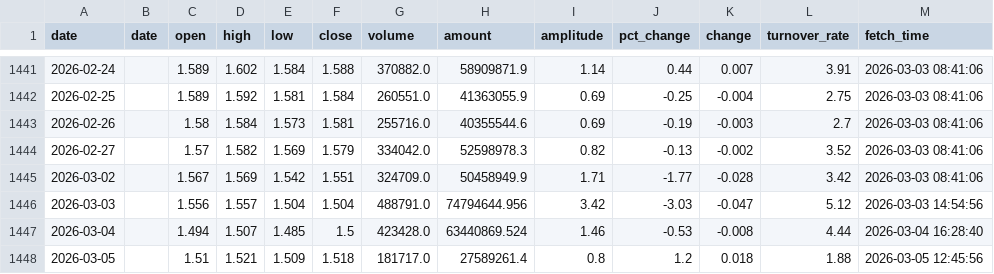
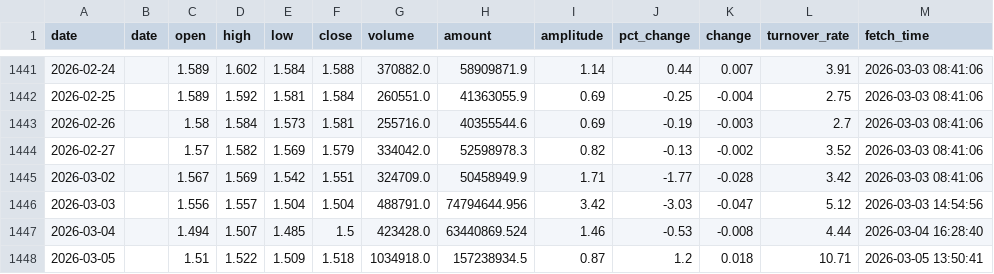
Before and after one commit to kken61291-eng/Fund-AI-Advisor, a CSV file: data_cache/159996.csv, drawn as a sheet; only a part is shown, gaps mark what is left out.

```diff
--- a/data_cache/159996.csv
+++ b/data_cache/159996.csv
@@ -1447,2 +1447,2 @@ date,date,open,high,low,close,volume,amount,amplitude,pct_change,change,turnover
 2026-03-04,,1.494,1.507,1.485,1.5,423428.0,63440869.524,1.46,-0.53,-0.008,4.44,2026-03-04 16:28:40
-2026-03-05,,1.51,1.521,1.509,1.518,181717.0,27589261.4,0.8,1.2,0.018,1.88,2026-03-05 12:45:56
+2026-03-05,,1.51,1.522,1.509,1.518,1034918.0,157238934.5,0.87,1.2,0.018,10.71,2026-03-05 13:50:41
```
Also changed, not shown: data_cache/159697.csv, data_cache/159866.csv, 47 other files.
